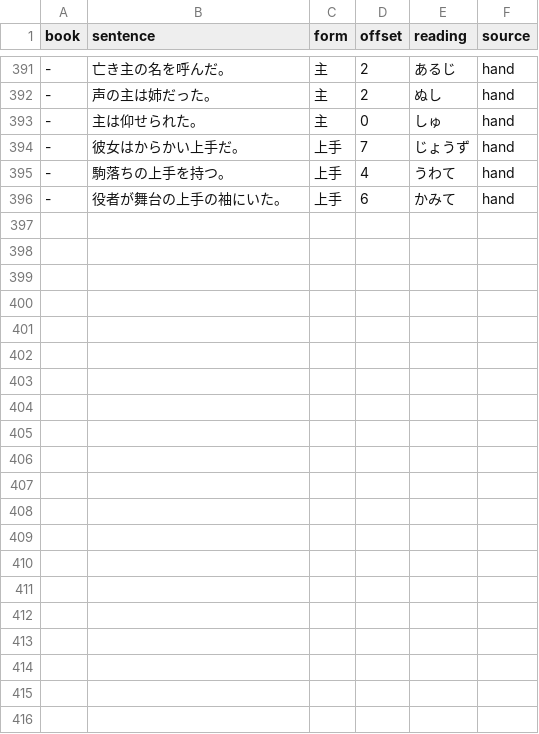
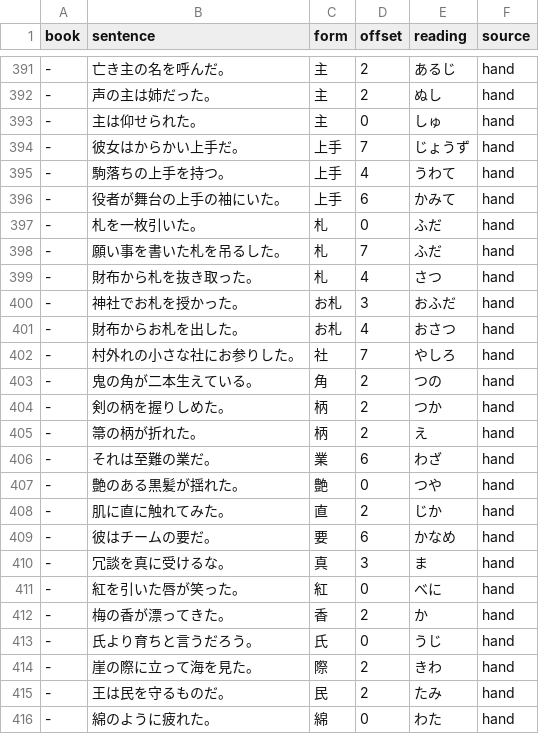
Before and after one commit to blankiekun/yurigana, a TSV file: yurigana/readings-test.tsv, drawn as a sheet; only a part is shown, gaps mark what is left out; the diff names each change by its address in the sheet, - before the commit and + after, or states it on an @@ line.

```diff
--- a/yurigana/readings-test.tsv
+++ b/yurigana/readings-test.tsv
+row 397: - | 札を一枚引いた。 | 札 | 0 | ふだ | hand
+row 398: - | 願い事を書いた札を吊るした。 | 札 | 7 | ふだ | hand
+row 399: - | 財布から札を抜き取った。 | 札 | 4 | さつ | hand
+row 400: - | 神社でお札を授かった。 | お札 | 3 | おふだ | hand
+row 401: - | 財布からお札を出した。 | お札 | 4 | おさつ | hand
+row 402: - | 村外れの小さな社にお参りした。 | 社 | 7 | やしろ | hand
+row 403: - | 鬼の角が二本生えている。 | 角 | 2 | つの | hand
+row 404: - | 剣の柄を握りしめた。 | 柄 | 2 | つか | hand
+row 405: - | 箒の柄が折れた。 | 柄 | 2 | え | hand
+row 406: - | それは至難の業だ。 | 業 | 6 | わざ | hand
+row 407: - | 艶のある黒髪が揺れた。 | 艶 | 0 | つや | hand
+row 408: - | 肌に直に触れてみた。 | 直 | 2 | じか | hand
+row 409: - | 彼はチームの要だ。 | 要 | 6 | かなめ | hand
+row 410: - | 冗談を真に受けるな。 | 真 | 3 | ま | hand
+row 411: - | 紅を引いた唇が笑った。 | 紅 | 0 | べに | hand
+row 412: - | 梅の香が漂ってきた。 | 香 | 2 | か | hand
+row 413: - | 氏より育ちと言うだろう。 | 氏 | 0 | うじ | hand
+row 414: - | 崖の際に立って海を見た。 | 際 | 2 | きわ | hand
+row 415: - | 王は民を守るものだ。 | 民 | 2 | たみ | hand
+row 416: - | 綿のように疲れた。 | 綿 | 0 | わた | hand
```
Also changed, not shown: eval/sanity.tsv, yurigana/extra-readings.tsv, 3 other files.
